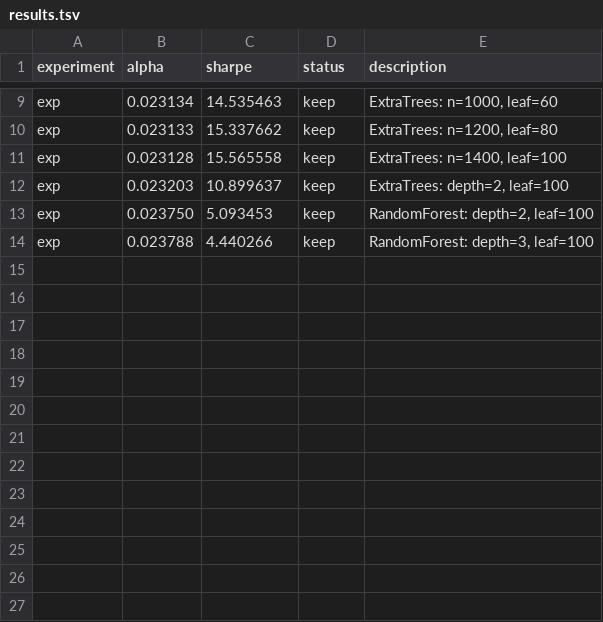
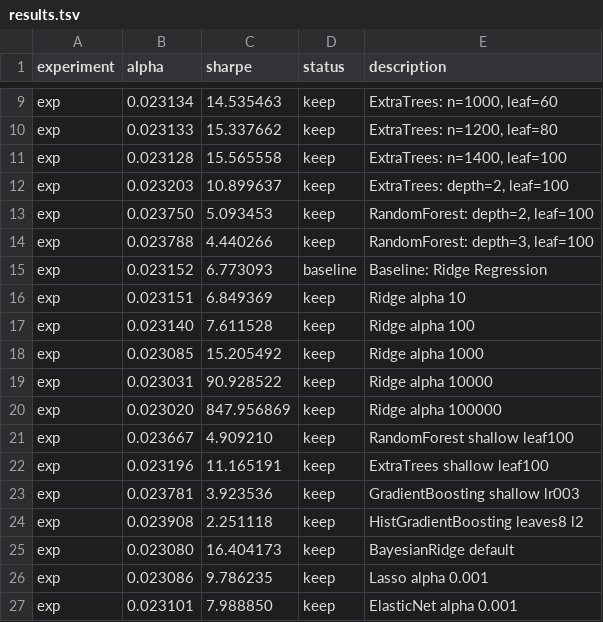
Before and after one commit to gracewu23/congress-trading-agent, a TSV file: results.tsv, drawn as a sheet; only a part is shown, gaps mark what is left out.

```diff
--- a/results.tsv
+++ b/results.tsv
@@ -14 +14,14 @@ exp	0.023750	5.093453	keep	RandomForest: depth=2, leaf=100
 exp	0.023788	4.440266	keep	RandomForest: depth=3, leaf=100
+exp	0.023152	6.773093	baseline	Baseline: Ridge Regression
+exp	0.023151	6.849369	keep	Ridge alpha 10
+exp	0.023140	7.611528	keep	Ridge alpha 100
+exp	0.023085	15.205492	keep	Ridge alpha 1000
+exp	0.023031	90.928522	keep	Ridge alpha 10000
+exp	0.023020	847.956869	keep	Ridge alpha 100000
+exp	0.023667	4.909210	keep	RandomForest shallow leaf100
+exp	0.023196	11.165191	keep	ExtraTrees shallow leaf100
+exp	0.023781	3.923536	keep	GradientBoosting shallow lr003
+exp	0.023908	2.251118	keep	HistGradientBoosting leaves8 l2
+exp	0.023080	16.404173	keep	BayesianRidge default
+exp	0.023086	9.786235	keep	Lasso alpha 0.001
+exp	0.023101	7.988850	keep	ElasticNet alpha 0.001
```
Also changed, not shown: 1 other file.
